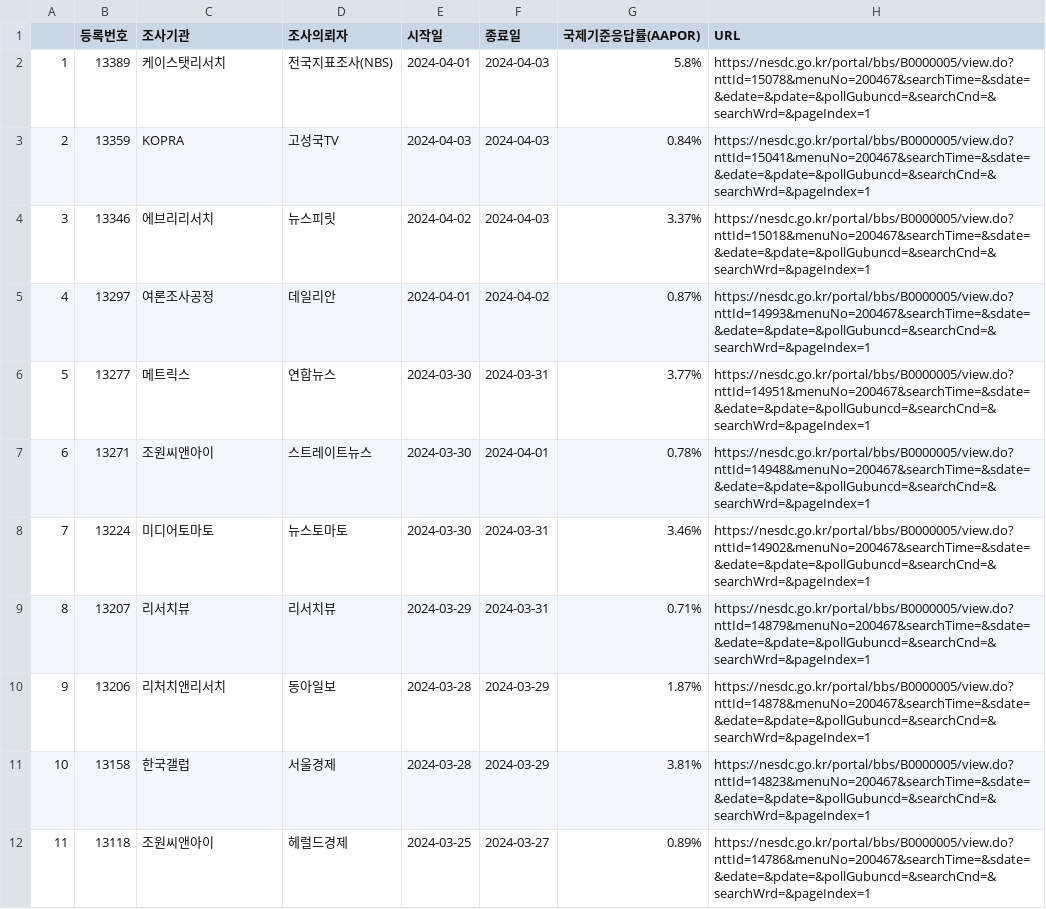
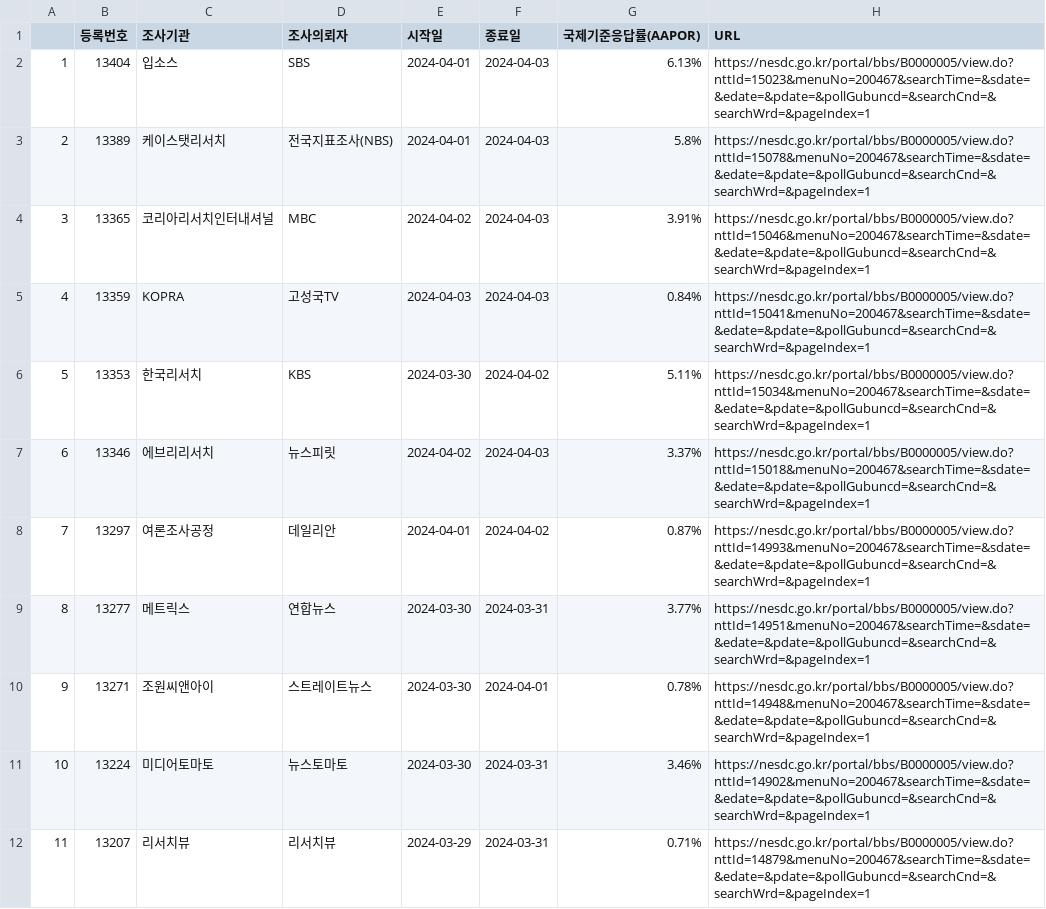
Before and after one commit to scholarsbookcase/naelection2024, a CSV file: IncludedPollsByDate/all_District_2024-04-03_D14.csv, drawn as a sheet; only a part is shown; the shorter side is filled out with more unchanged rows; addresses are those after the commit; the diff names each change by its address in the sheet, - before the commit and + after, or states it on an @@ line.

```diff
--- a/IncludedPollsByDate/all_District_2024-04-03_D14.csv
+++ b/IncludedPollsByDate/all_District_2024-04-03_D14.csv
+row 2: 1 | 13404 | 입소스 | SBS | 2024-04-01 | 2024-04-03 | 6.13% | https://nesdc.go.kr/portal/bbs/B0000005/view.do?nttId=15023&menuNo=200467&searchTime=&sdate=&edate=&pdate=&pollGubuncd=&searchCnd=&searchWrd=&pageIndex=1
@@ column A renumbered from row 3 down @@
+row 4: 3 | 13365 | 코리아리서치인터내셔널 | MBC | 2024-04-02 | 2024-04-03 | 3.91% | https://nesdc.go.kr/portal/bbs/B0000005/view.do?nttId=15046&menuNo=200467&searchTime=&sdate=&edate=&pdate=&pollGubuncd=&searchCnd=&searchWrd=&pageIndex=1
+row 6: 5 | 13353 | 한국리서치 | KBS | 2024-03-30 | 2024-04-02 | 5.11% | https://nesdc.go.kr/portal/bbs/B0000005/view.do?nttId=15034&menuNo=200467&searchTime=&sdate=&edate=&pdate=&pollGubuncd=&searchCnd=&searchWrd=&pageIndex=1
```
Also changed, not shown: IncludedPollsByDate/LV_District_2024-04-02_D14.csv, IncludedPollsByDate/LV_District_2024-04-03_D14.csv, 11 other files.
